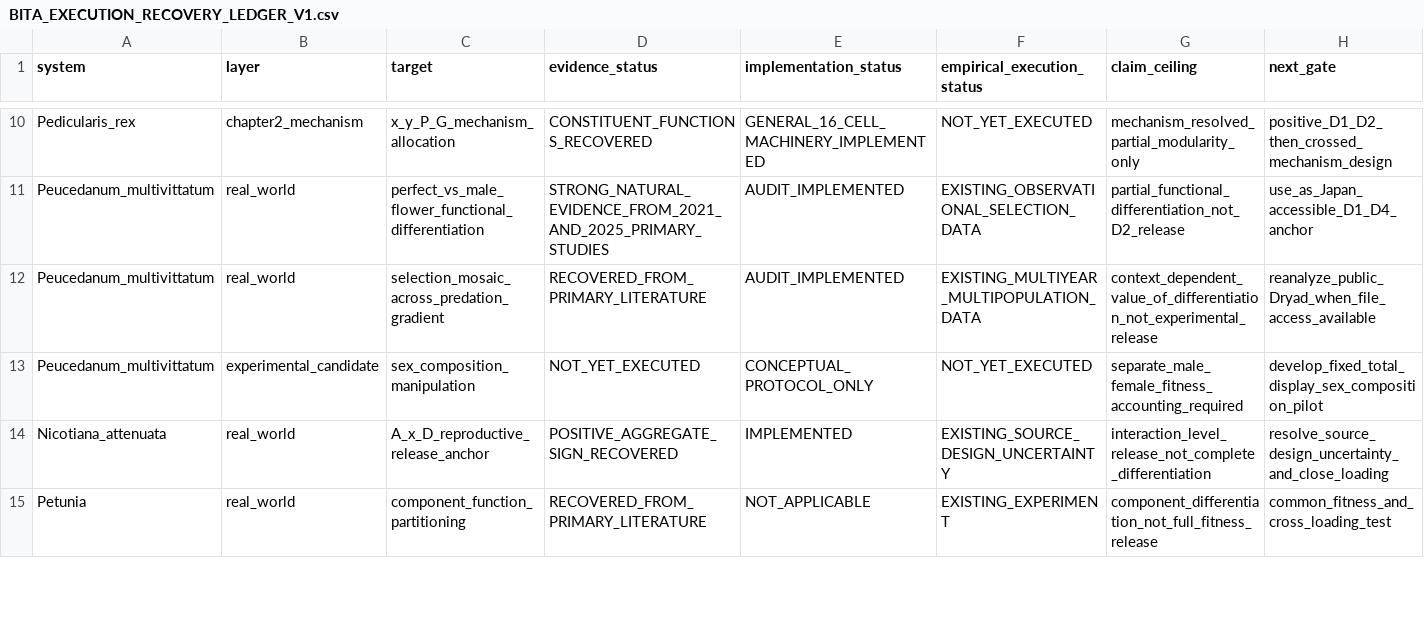
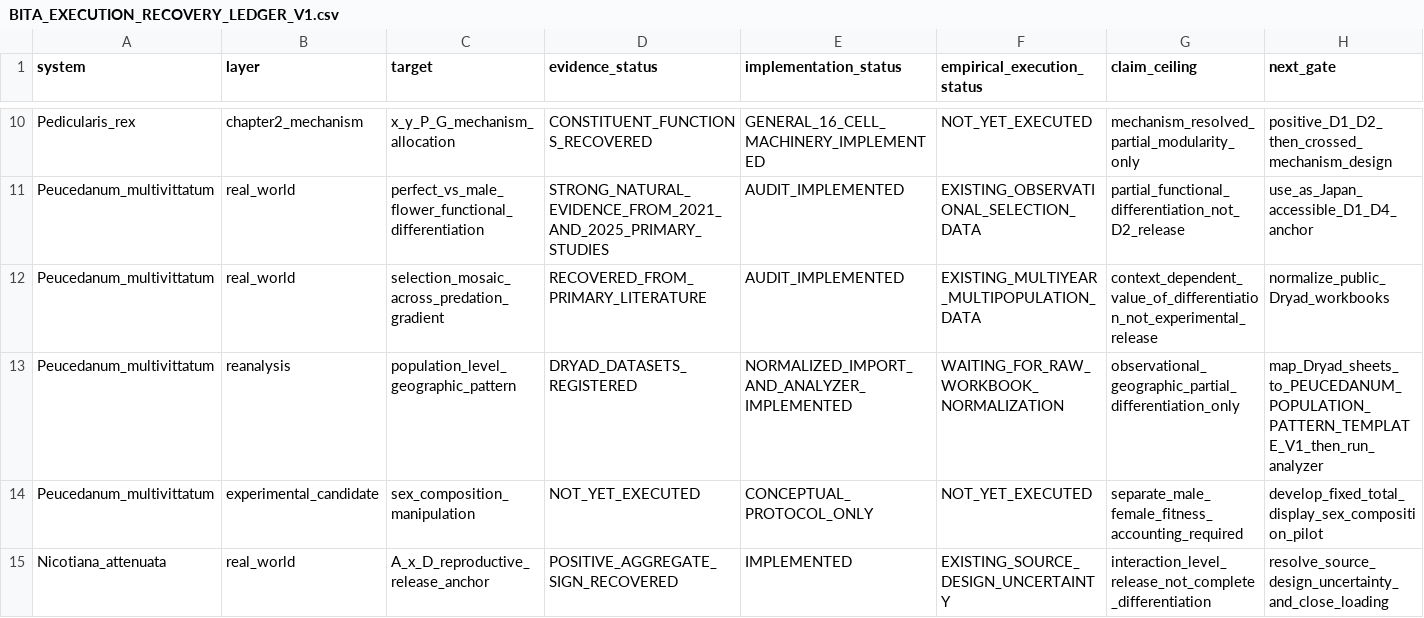
Before and after one commit to zuizui0223/bita, a CSV file: empirical/identification_design/BITA_EXECUTION_RECOVERY_LEDGER_V1.csv, drawn as a sheet; only a part is shown, gaps mark what is left out; the shorter side is filled out with more unchanged rows.

Commit message:
Record Peucedanum normalized Dryad reanalysis pipeline

```diff
--- a/empirical/identification_design/BITA_EXECUTION_RECOVERY_LEDGER_V1.csv
+++ b/empirical/identification_design/BITA_EXECUTION_RECOVERY_LEDGER_V1.csv
@@ -11,3 +11,4 @@ Pedicularis_rex,chapter2_mechanism,x_y_P_G_mechanism_allocation,CONSTITUENT_FUNC
 Peucedanum_multivittatum,real_world,perfect_vs_male_flower_functional_differentiation,STRONG_NATURAL_EVIDENCE_FROM_2021_AND_2025_PRIMARY_STUDIES,AUDIT_IMPLEMENTED,EXISTING_OBSERVATIONAL_SELECTION_DATA,partial_functional_differentiation_not_D2_release,use_as_Japan_accessible_D1_D4_anchor
-Peucedanum_multivittatum,real_world,selection_mosaic_across_predation_gradient,RECOVERED_FROM_PRIMARY_LITERATURE,AUDIT_IMPLEMENTED,EXISTING_MULTIYEAR_MULTIPOPULATION_DATA,context_dependent_value_of_differentiation_not_experimental_release,reanalyze_public_Dryad_when_file_access_available
+Peucedanum_multivittatum,real_world,selection_mosaic_across_predation_gradient,RECOVERED_FROM_PRIMARY_LITERATURE,AUDIT_IMPLEMENTED,EXISTING_MULTIYEAR_MULTIPOPULATION_DATA,context_dependent_value_of_differentiation_not_experimental_release,normalize_public_Dryad_workbooks
+Peucedanum_multivittatum,reanalysis,population_level_geographic_pattern,DRYAD_DATASETS_REGISTERED,NORMALIZED_IMPORT_AND_ANALYZER_IMPLEMENTED,WAITING_FOR_RAW_WORKBOOK_NORMALIZATION,observational_geographic_partial_differentiation_only,map_Dryad_sheets_to_PEUCEDANUM_POPULATION_PATTERN_TEMPLATE_V1_then_run_analyzer
 Peucedanum_multivittatum,experimental_candidate,sex_composition_manipulation,NOT_YET_EXECUTED,CONCEPTUAL_PROTOCOL_ONLY,NOT_YET_EXECUTED,separate_male_female_fitness_accounting_required,develop_fixed_total_display_sex_composition_pilot
```
